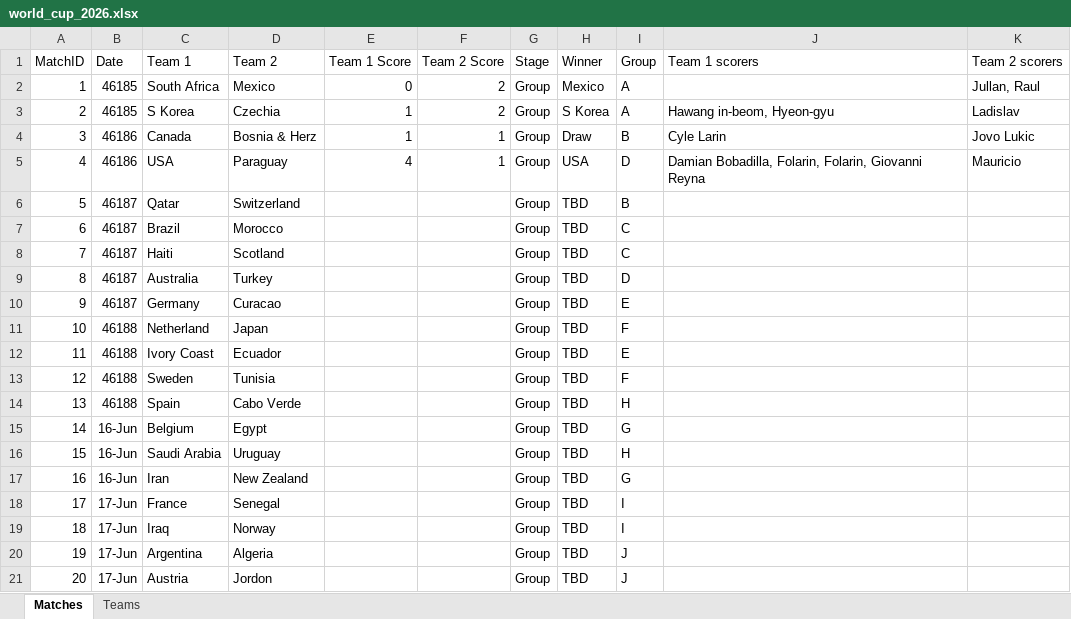
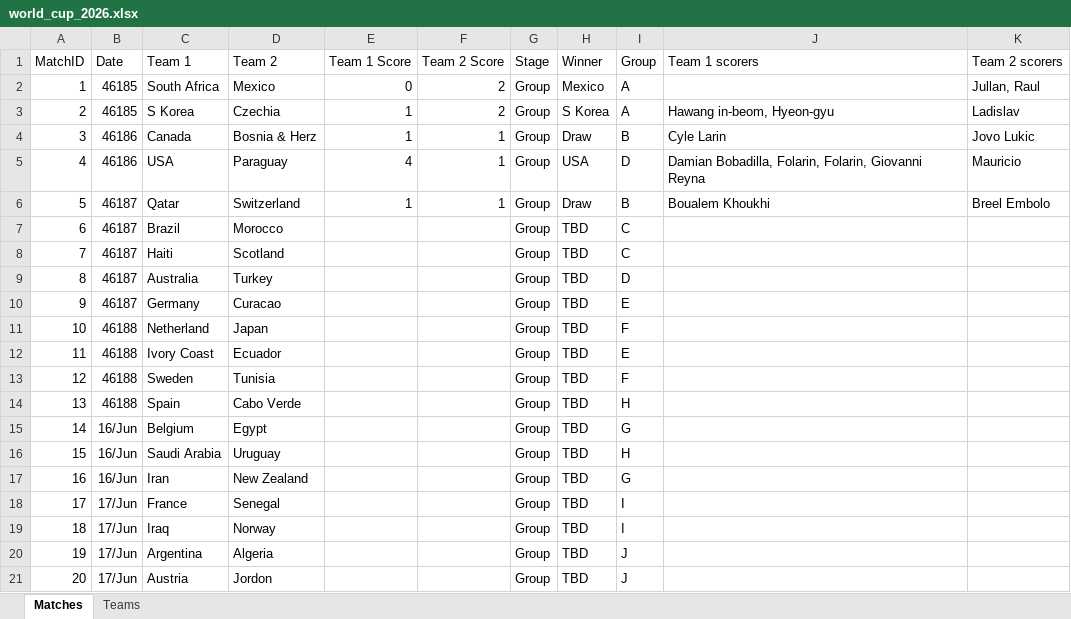
Before and after one commit to qisantanu/fifa2026, an Excel workbook: data/world_cup_2026.xlsx, sheet Matches, drawn as a sheet; values as stored, in another font and other column widths than the file's, no borders; the diff names each change by its address in the sheet, - before the commit and + after, or states it on an @@ line.

Commit message:
Qatar match updated

```diff
--- a/data/world_cup_2026.xlsx (sheet Matches)
+++ b/data/world_cup_2026.xlsx (sheet Matches)
-E6 (Team 1 Score): (empty)
+E6 (Team 1 Score): 1
-F6 (Team 2 Score): (empty)
+F6 (Team 2 Score): 1
-H6 (Winner): TBD
+H6 (Winner): Draw
-J6 (Team 1 scorers): (empty)
+J6 (Team 1 scorers): Boualem Khoukhi
-K6 (Team 2 scorers): (empty)
+K6 (Team 2 scorers): Breel Embolo
-B15:B17 (Date): 16-Jun
+B15:B17 (Date): 16/Jun
-B18:B21 (Date): 17-Jun
+B18:B21 (Date): 17/Jun
```
